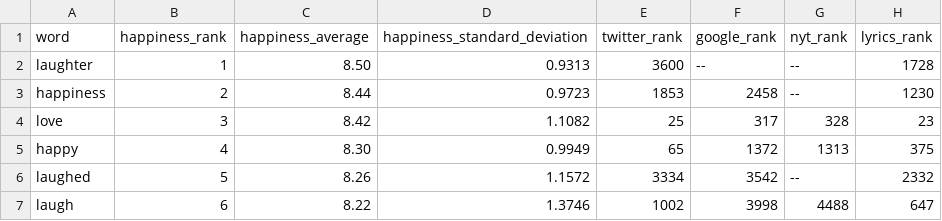
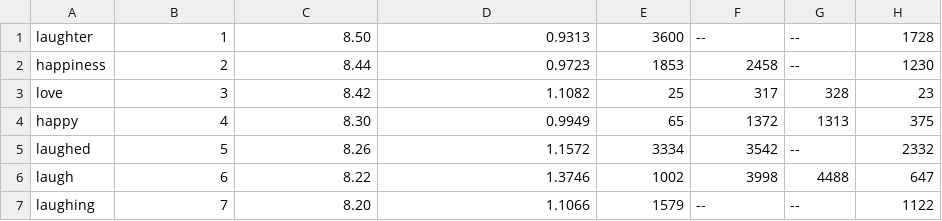
Before and after one commit to afcarl/politicalnetwork, a TSV file: labMT.tsv, drawn as a sheet; only a part is shown; the shorter side is filled out with more unchanged rows; the diff names each change by its address in the sheet, - before the commit and + after, or states it on an @@ line.

```diff
--- a/labMT.tsv
+++ b/labMT.tsv
-row 1: word | happiness_rank | happiness_average | happiness_standard_deviation | twitter_rank | google_rank | nyt_rank | lyrics_rank
```
Also changed, not shown: 4 other files.
